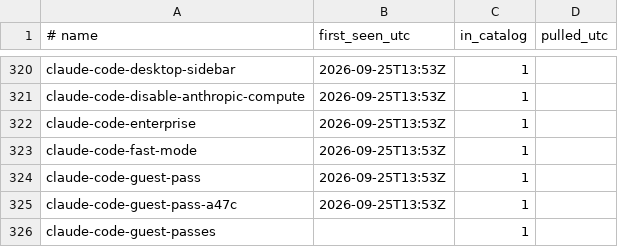
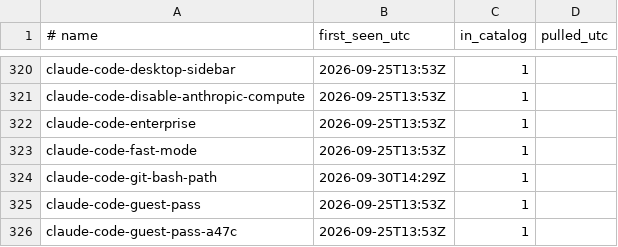
Before and after one commit to vovalukashov/model-watch, a TSV file: data/seen.tsv, drawn as a sheet; only a part is shown, gaps mark what is left out; the shorter side is filled out with more unchanged rows.

```diff
--- a/data/seen.tsv
+++ b/data/seen.tsv
@@ -323,2 +323,3 @@ claude-code-enterprise	2026-09-25T13:53Z	1
 claude-code-fast-mode	2026-09-25T13:53Z	1
+claude-code-git-bash-path	2026-09-30T14:29Z	1
 claude-code-guest-pass	2026-09-25T13:53Z	1
```
Also changed, not shown: 3 other files.
